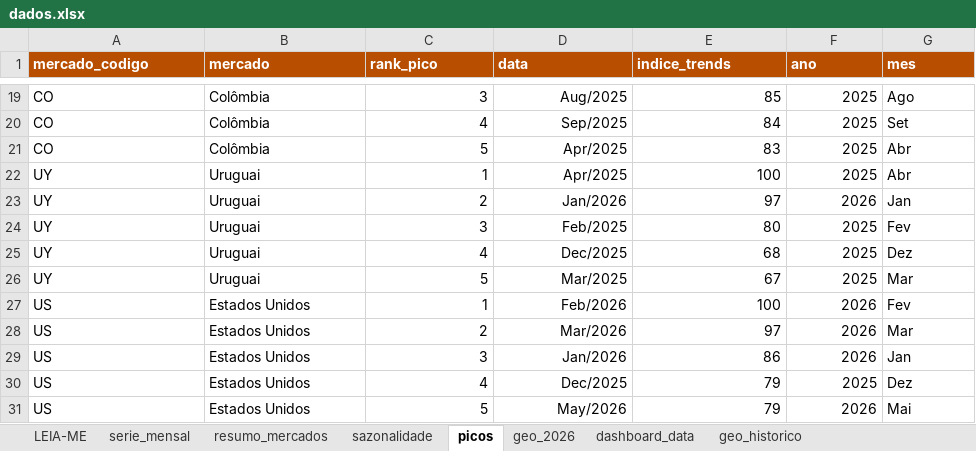
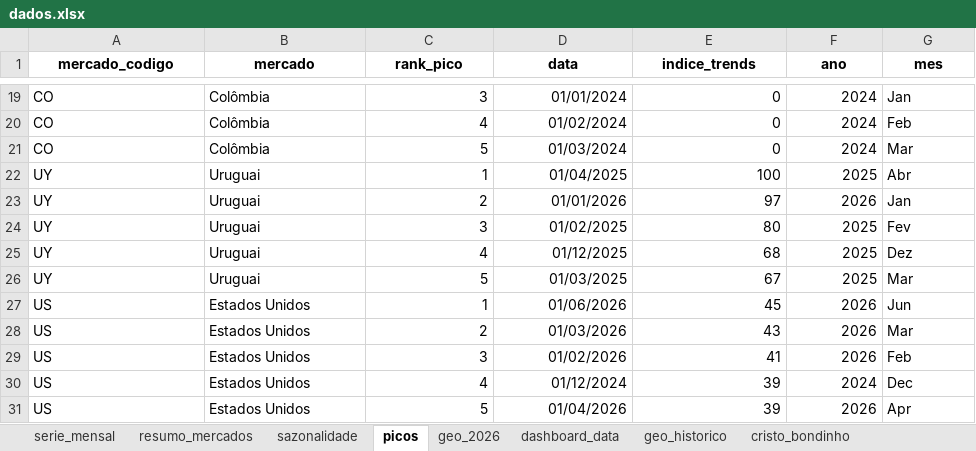
Before and after one commit to emillyvianabr/bondinho-google-trends, an Excel workbook: data/dados.xlsx, sheet picos, drawn as a sheet; only a part is shown, gaps mark what is left out; values as stored, in another font and other column widths than the file's, no borders; table styles not drawn; the diff covers the shown part only; the diff names each change by its address in the sheet, - before the commit and + after, or states it on an @@ line.

```diff
--- a/data/dados.xlsx (sheet picos)
+++ b/data/dados.xlsx (sheet picos)
-sheet tab: LEIA-ME
+sheet tab: cristo_bondinho
@@ A1:G1 fill: #B84E00 → none, text colour: #FFFFFF → black, alignment: left → center @@
-D19 (data): Aug/2025
+D19 (data): 01/01/2024
-E19 (indice_trends): 85
+E19 (indice_trends): 0
-F19:F21 (ano): 2025
+F19:F21 (ano): 2024
-G19 (mes): Ago
+G19 (mes): Jan
-D20 (data): Sep/2025
+D20 (data): 01/02/2024
-E20 (indice_trends): 84
+E20 (indice_trends): 0
-G20 (mes): Set
+G20 (mes): Feb
-D21 (data): Apr/2025
+D21 (data): 01/03/2024
-E21 (indice_trends): 83
+E21 (indice_trends): 0
-G21 (mes): Abr
+G21 (mes): Mar
-D22 (data): Apr/2025
+D22 (data): 01/04/2025
-D23 (data): Jan/2026
+D23 (data): 01/01/2026
-D24 (data): Feb/2025
+D24 (data): 01/02/2025
-D25 (data): Dec/2025
+D25 (data): 01/12/2025
-D26 (data): Mar/2025
+D26 (data): 01/03/2025
-D27 (data): Feb/2026
+D27 (data): 01/06/2026
-E27 (indice_trends): 100
+E27 (indice_trends): 45
-G27 (mes): Fev
+G27 (mes): Jun
-D28 (data): Mar/2026
+D28 (data): 01/03/2026
-E28 (indice_trends): 97
+E28 (indice_trends): 43
-D29 (data): Jan/2026
+D29 (data): 01/02/2026
-E29 (indice_trends): 86
+E29 (indice_trends): 41
-G29 (mes): Jan
+G29 (mes): Feb
-D30 (data): Dec/2025
+D30 (data): 01/12/2024
-E30:E31 (indice_trends): 79
+E30:E31 (indice_trends): 39
-F30 (ano): 2025
+F30 (ano): 2024
-G30 (mes): Dez
+G30 (mes): Dec
-D31 (data): May/2026
+D31 (data): 01/04/2026
-G31 (mes): Mai
+G31 (mes): Apr
```
Also changed, not shown: 97 edited cells elsewhere in this sheet, sheet serie_mensal, sheet geo_2026, sheet geo_historico, sheet sazonalidade, sheet resumo_mercados, sheet dashboard_data, formulas that keep their value, charts or pictures, downloads/dados.xlsx, 2 other files.
